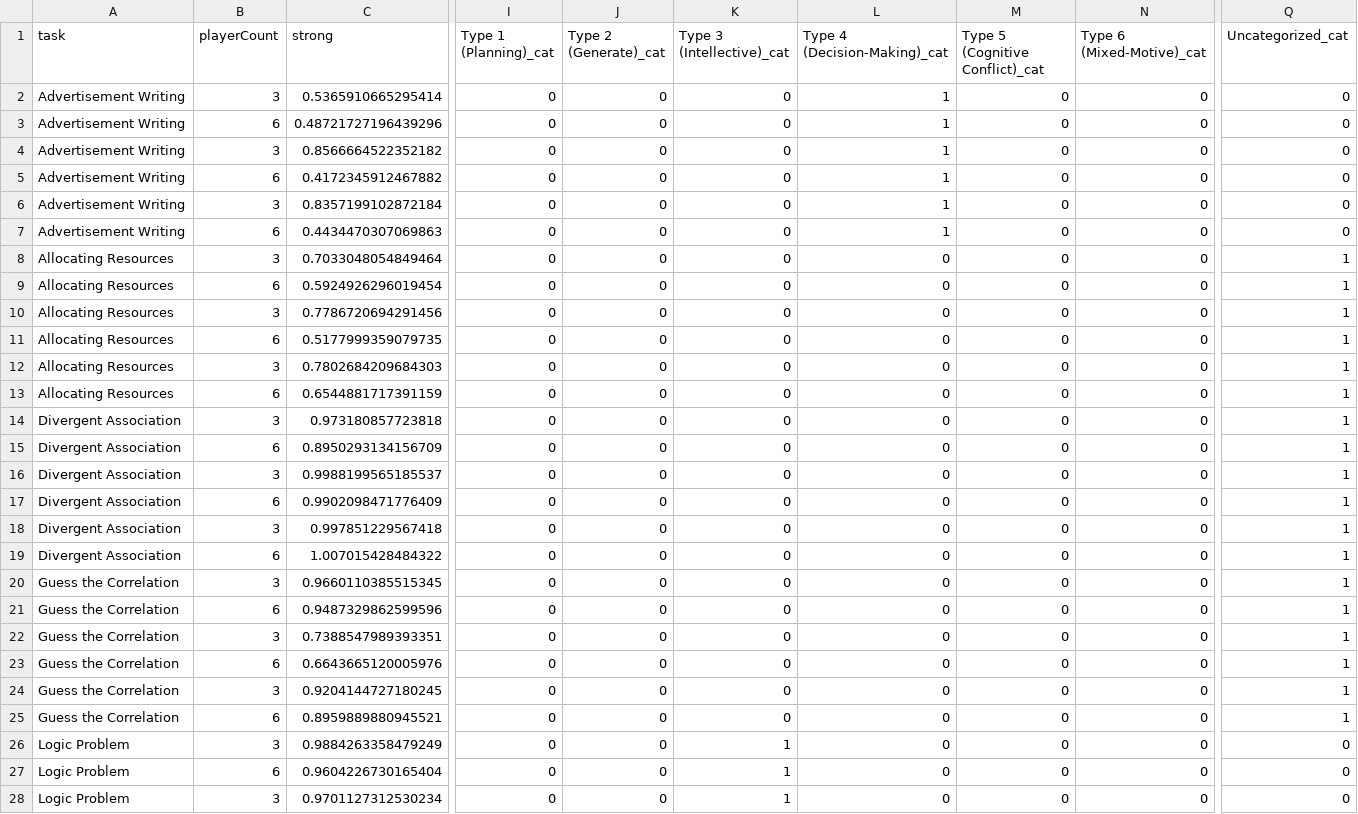
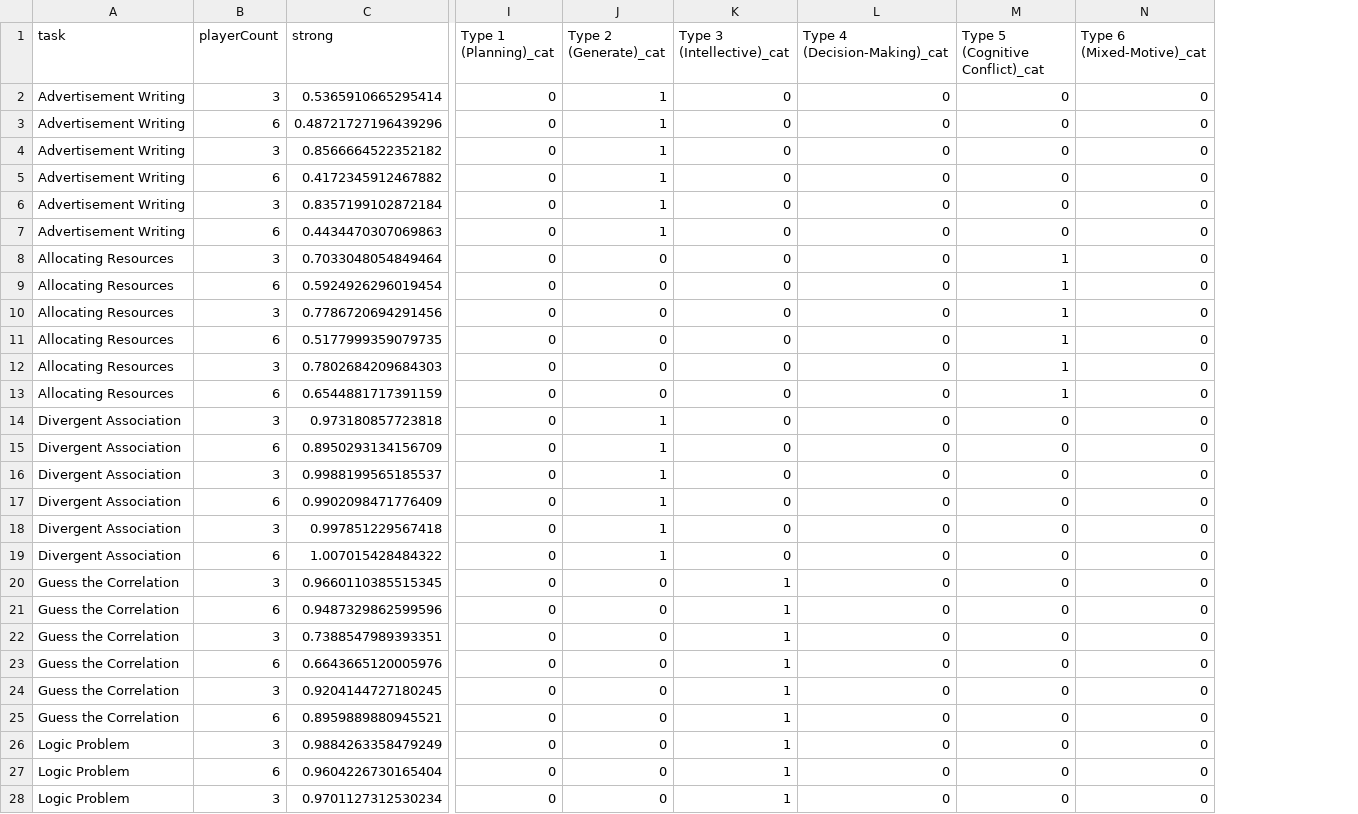
Before and after one commit to Watts-Lab/task-mapping, a CSV file: outputs/processed_data/condition_level_group_advantage_with_ivs_and_categories.csv, drawn as a sheet; only a part is shown, gaps mark what is left out; the diff covers the shown part only; the diff names each change by its address in the sheet, - before the commit and + after, or states it on an @@ line.

```diff
--- a/outputs/processed_data/condition_level_group_advantage_with_ivs_and_categories.csv
+++ b/outputs/processed_data/condition_level_group_advantage_with_ivs_and_categories.csv
-column Q (Uncategorized_cat), rows 2-28: 0 | 0 | 0 | 0 | 0 | 0 | 1 | 1 | 1 | 1 | 1 | 1 | 1 | 1 | 1 | 1 | 1 | 1 | 1 | 1 | 1 | 1 | 1 | 1 | 0 | 0 | 0
-J2:J7 (Type 2 (Generate)_cat): 0
+J2:J7 (Type 2 (Generate)_cat): 1
-L2:L7 (Type 4 (Decision-Making)_cat): 1
+L2:L7 (Type 4 (Decision-Making)_cat): 0
-M8:M13 (Type 5 (Cognitive Conflict)_cat): 0
+M8:M13 (Type 5 (Cognitive Conflict)_cat): 1
-J14:J19 (Type 2 (Generate)_cat): 0
+J14:J19 (Type 2 (Generate)_cat): 1
-K20:K25 (Type 3 (Intellective)_cat): 0
+K20:K25 (Type 3 (Intellective)_cat): 1
```
Also changed, not shown: 78 edited cells elsewhere in this file, data/task_map.csv, outputs/processed_data/task_map.csv, 44 other files.
